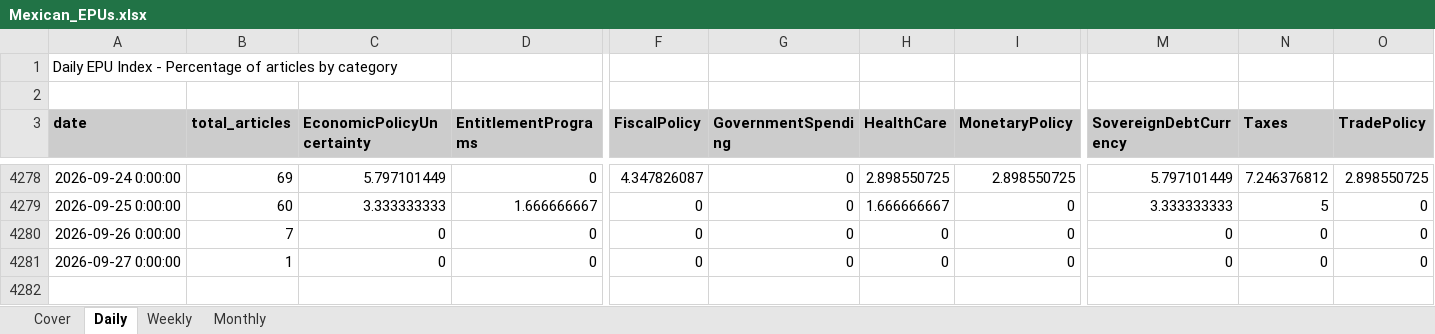
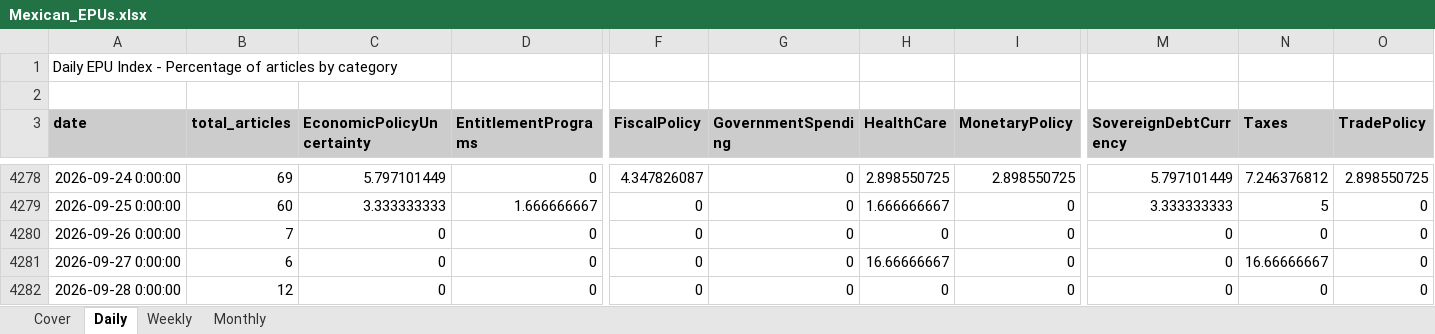
Before and after one commit to adentler1/MonitoringMexico, an Excel workbook: Mexican_EPUs.xlsx, sheet Daily, drawn as a sheet; only a part is shown, gaps mark what is left out; values as stored, in another font and other column widths than the file's, no borders; rows hold the shown columns only; the diff names each change by its address in the sheet, - before the commit and + after, or states it on an @@ line.

```diff
--- a/Mexican_EPUs.xlsx (sheet Daily)
+++ b/Mexican_EPUs.xlsx (sheet Daily)
-B4281 (total_articles): 1
+B4281 (total_articles): 6
-H4281 (HealthCare): 0
+H4281 (HealthCare): 16.66666667
-N4281 (Taxes): 0
+N4281 (Taxes): 16.66666667
+row 4282: 2026-09-28 0:00:00 | 12 | 0 | 0 | 0 | 0 | 0 | 0 | 0 | 0 | 0
```
Also changed, not shown: sheet Monthly, sheet Weekly, sheet Cover.
